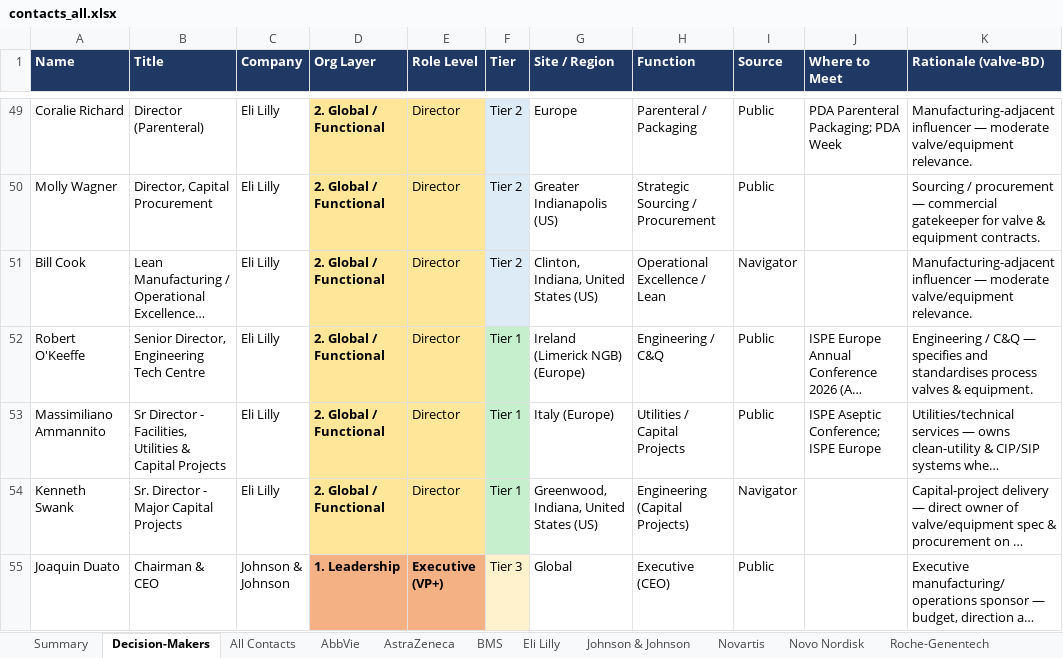
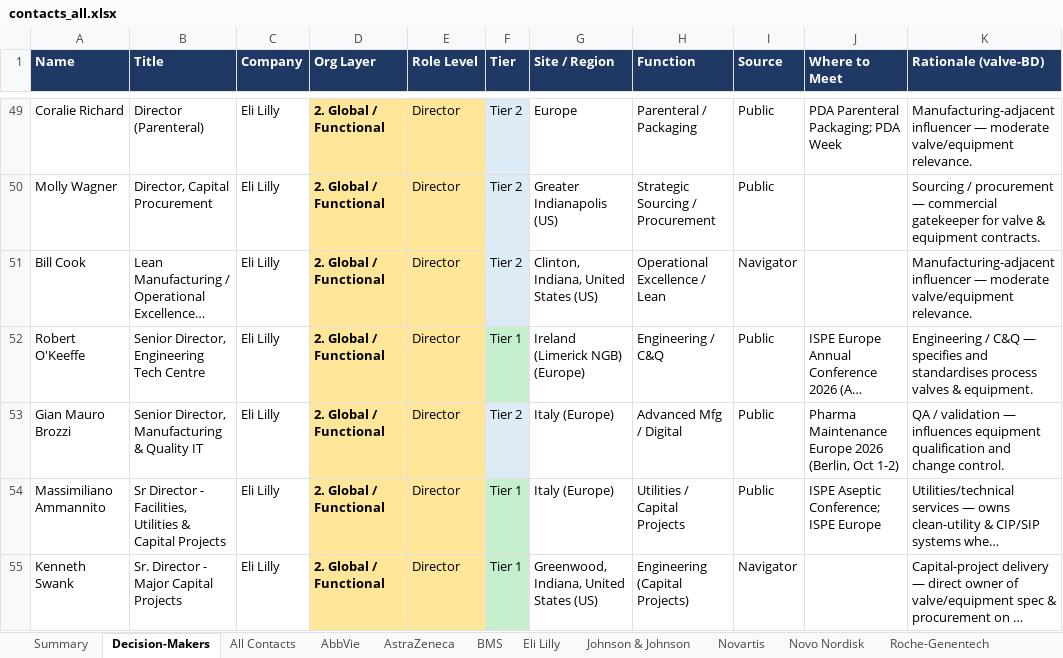
Before and after one commit to milescapper1-oss/claude-code, an Excel workbook: networkmap/data/contacts_all.xlsx, sheet Decision-Makers, drawn as a sheet; only a part is shown, gaps mark what is left out; the shorter side is filled out with more unchanged rows; long unchanged cells end in …; values as stored, in another font and other column widths than the file's, no borders; the diff names each change by its address in the sheet, - before the commit and + after, or states it on an @@ line.

```diff
--- a/networkmap/data/contacts_all.xlsx (sheet Decision-Makers)
+++ b/networkmap/data/contacts_all.xlsx (sheet Decision-Makers)
+row 53: Gian Mauro Brozzi | Senior Director, Manufacturing & Quality IT | Eli Lilly | 2. Global / Functional | Director | Tier 2 | Italy (Europe) | Advanced Mfg / Digital | Public | Pharma Maintenance Europe 2026 (Berlin, Oct 1-2) | QA / validation — influences equipment qualification and change control.
```
Also changed, not shown: sheet All Contacts, sheet Johnson & Johnson, sheet Novo Nordisk, sheet Eli Lilly, sheet Summary, 4 other files.
